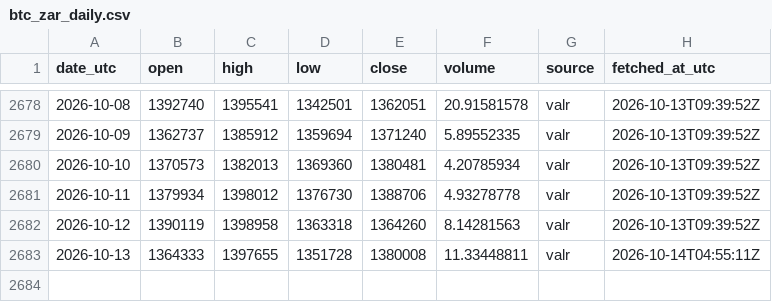
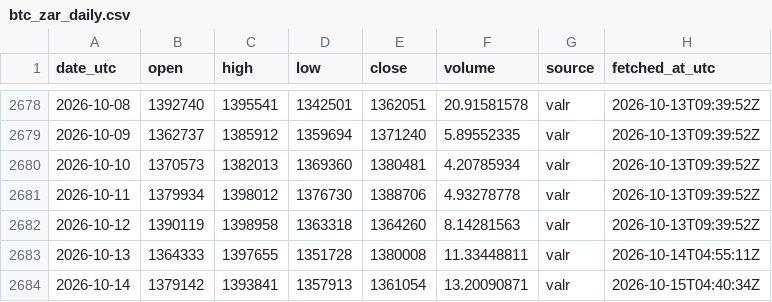
Before and after one commit to daniegitx1/btc-price-history, a CSV file: data/btc_zar_daily.csv, drawn as a sheet; only a part is shown, gaps mark what is left out.

```diff
--- a/data/btc_zar_daily.csv
+++ b/data/btc_zar_daily.csv
@@ -2683 +2683,2 @@ date_utc,open,high,low,close,volume,source,fetched_at_utc
 2026-10-13,1364333,1397655,1351728,1380008,11.33448811,valr,2026-10-14T04:55:11Z
+2026-10-14,1379142,1393841,1357913,1361054,13.20090871,valr,2026-10-15T04:40:34Z
```
Also changed, not shown: data/btc_usd_daily.csv.
